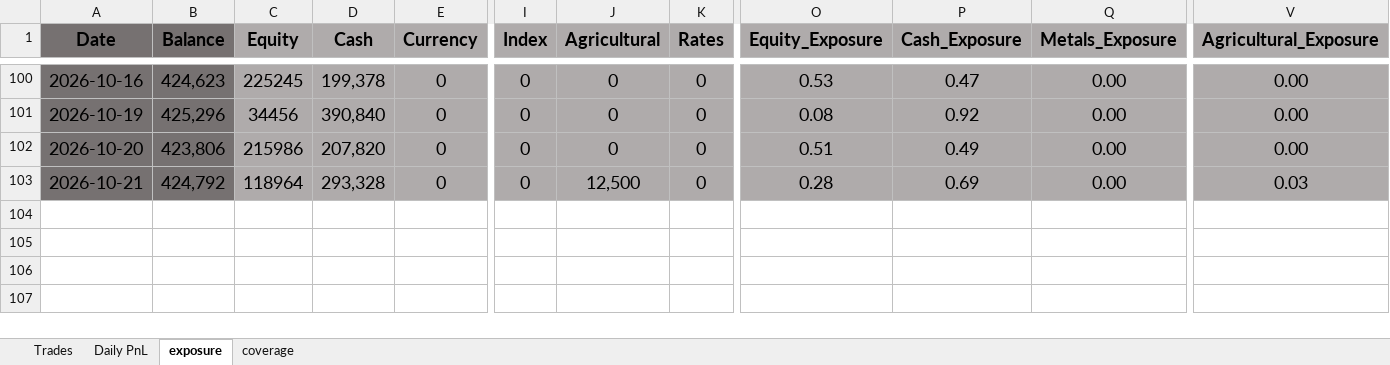
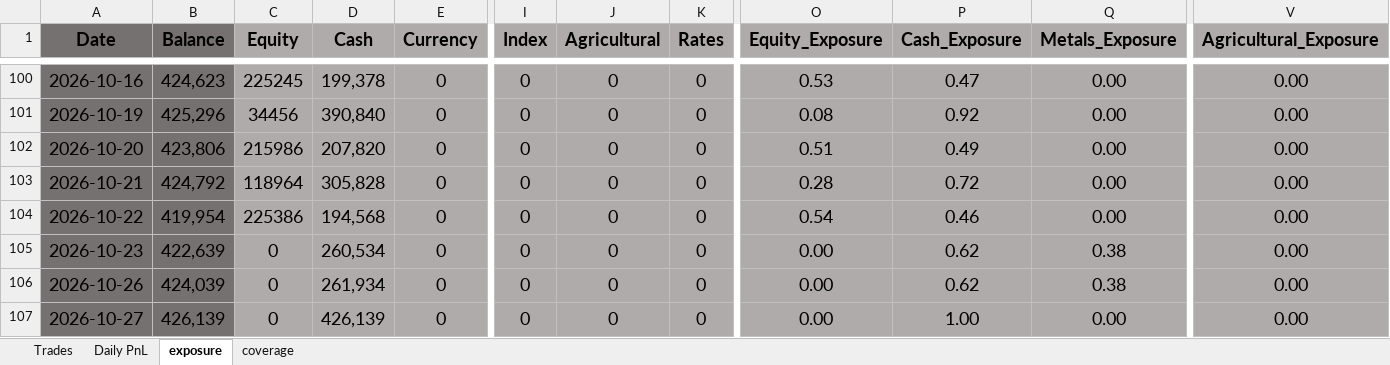
Before and after one commit to bkayabkaya/bookmonitor, an Excel workbook: track_record.xlsx, sheet exposure, drawn as a sheet; only a part is shown, gaps mark what is left out; values as stored, in another font and other column widths than the file's, no borders; conditional formats not drawn; rows hold the shown columns only; the diff names each change by its address in the sheet, - before the commit and + after, or states it on an @@ line.

```diff
--- a/track_record.xlsx (sheet exposure)
+++ b/track_record.xlsx (sheet exposure)
-D103 (Cash): 293,328
+D103 (Cash): 305,828
-J103 (Agricultural): 12,500
+J103 (Agricultural): 0
-P103 (Cash_Exposure): 0.69
+P103 (Cash_Exposure): 0.72
-V103 (Agricultural_Exposure): 0.03
+V103 (Agricultural_Exposure): 0.00
+row 104: 2026-10-22 | 419,954 | 225386 | 194,568 | 0 | 0 | 0 | 0 | 0.54 | 0.46 | 0.00 | 0.00
+row 105: 2026-10-23 | 422,639 | 0 | 260,534 | 0 | 0 | 0 | 0 | 0.00 | 0.62 | 0.38 | 0.00
+row 106: 2026-10-26 | 424,039 | 0 | 261,934 | 0 | 0 | 0 | 0 | 0.00 | 0.62 | 0.38 | 0.00
+row 107: 2026-10-27 | 426,139 | 0 | 426,139 | 0 | 0 | 0 | 0 | 0.00 | 1.00 | 0.00 | 0.00
```
Also changed, not shown: sheet Trades, sheet Daily PnL, 1 other file.
